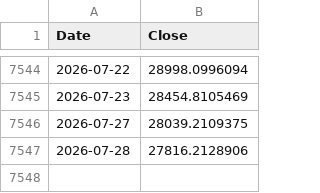
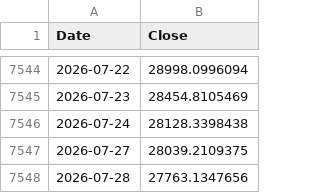
Before and after one commit to rkarim25/Guarded-levered-SP, a CSV file: ndx_daily.csv, drawn as a sheet; only a part is shown, gaps mark what is left out.

```diff
--- a/ndx_daily.csv
+++ b/ndx_daily.csv
@@ -7545,3 +7545,4 @@ Date,Close
 2026-07-23,28454.8105469
+2026-07-24,28128.3398438
 2026-07-27,28039.2109375
-2026-07-28,27816.2128906
+2026-07-28,27763.1347656
```
Also changed, not shown: dax_daily.csv, ftse250_daily.csv, 15 other files.
